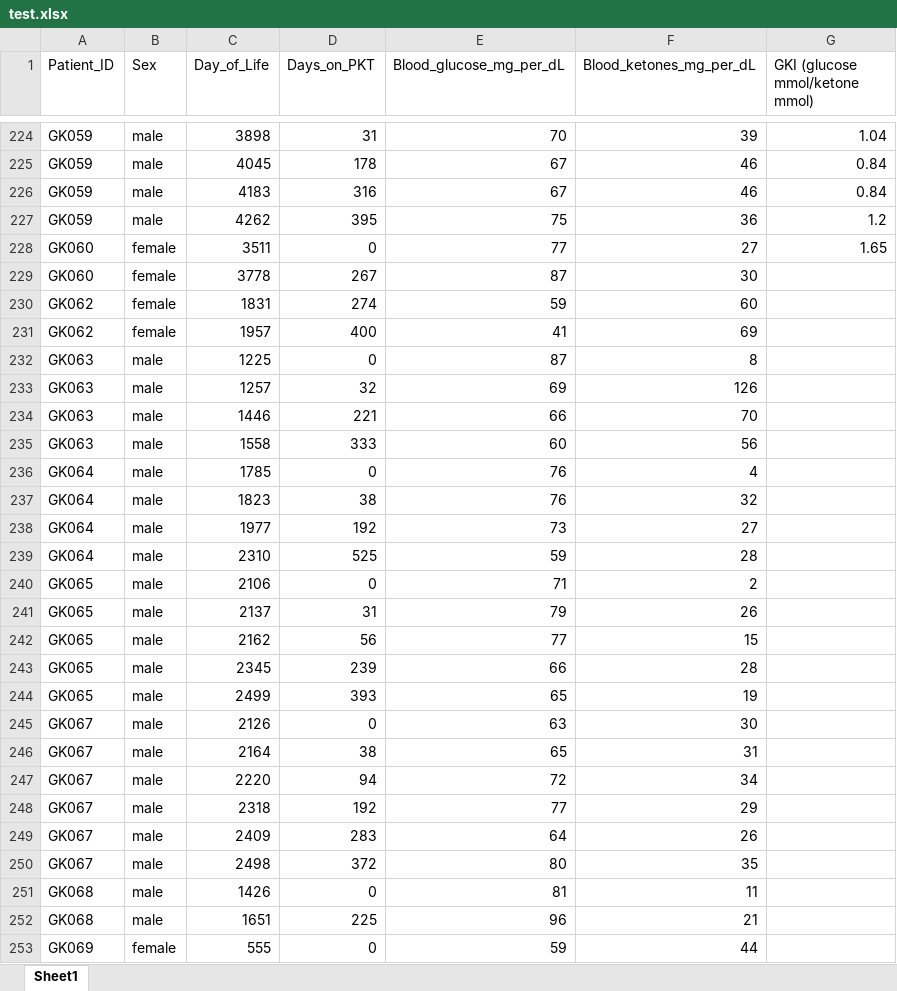
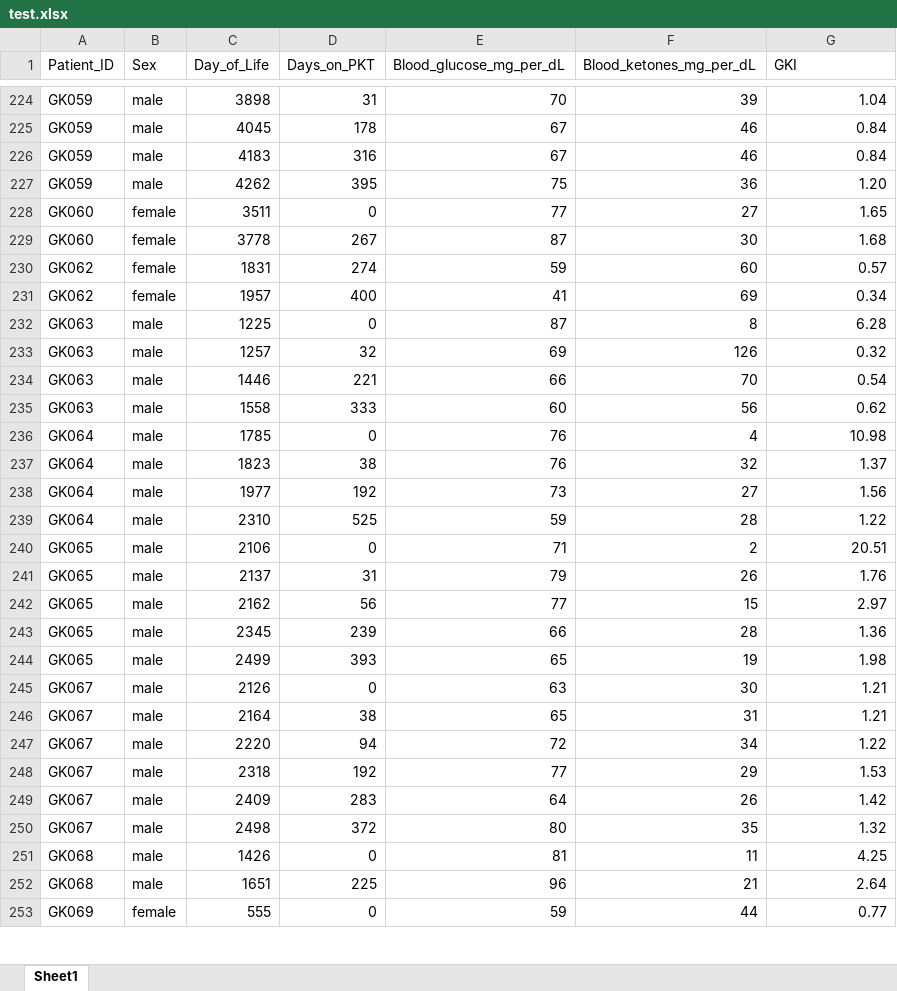
Before and after one commit to yxc775/InfoVisual, an Excel workbook: test.xlsx, sheet Sheet1, drawn as a sheet; only a part is shown, gaps mark what is left out; values as stored, in another font and other column widths than the file's, no borders; the diff covers the shown part only; the diff names each change by its address in the sheet, - before the commit and + after, or states it on an @@ line.

```diff
--- a/test.xlsx (sheet Sheet1)
+++ b/test.xlsx (sheet Sheet1)
-G1: GKI (glucose mmol/ketone mmol)
+G1: GKI
-G227 (GKI): 1.2
+G227 (GKI): 1.20
-G229 (GKI): (empty)
+G229 (GKI): 1.68
-G230 (GKI): (empty)
+G230 (GKI): 0.57
-G231 (GKI): (empty)
+G231 (GKI): 0.34
-G232 (GKI): (empty)
+G232 (GKI): 6.28
-G233 (GKI): (empty)
+G233 (GKI): 0.32
-G234 (GKI): (empty)
+G234 (GKI): 0.54
-G235 (GKI): (empty)
+G235 (GKI): 0.62
-G236 (GKI): (empty)
+G236 (GKI): 10.98
-G237 (GKI): (empty)
+G237 (GKI): 1.37
-G238 (GKI): (empty)
+G238 (GKI): 1.56
-G239 (GKI): (empty)
+G239 (GKI): 1.22
-G240 (GKI): (empty)
+G240 (GKI): 20.51
-G241 (GKI): (empty)
+G241 (GKI): 1.76
-G242 (GKI): (empty)
+G242 (GKI): 2.97
-G243 (GKI): (empty)
+G243 (GKI): 1.36
-G244 (GKI): (empty)
+G244 (GKI): 1.98
-G245:G246 (GKI): (empty)
+G245:G246 (GKI): 1.21
-G247 (GKI): (empty)
+G247 (GKI): 1.22
-G248 (GKI): (empty)
+G248 (GKI): 1.53
-G249 (GKI): (empty)
+G249 (GKI): 1.42
-G250 (GKI): (empty)
+G250 (GKI): 1.32
-G251 (GKI): (empty)
+G251 (GKI): 4.25
-G252 (GKI): (empty)
+G252 (GKI): 2.64
-G253 (GKI): (empty)
+G253 (GKI): 0.77
```
Also changed, not shown: 208 edited cells elsewhere in this sheet, formulas that keep their value, 3 other files.
